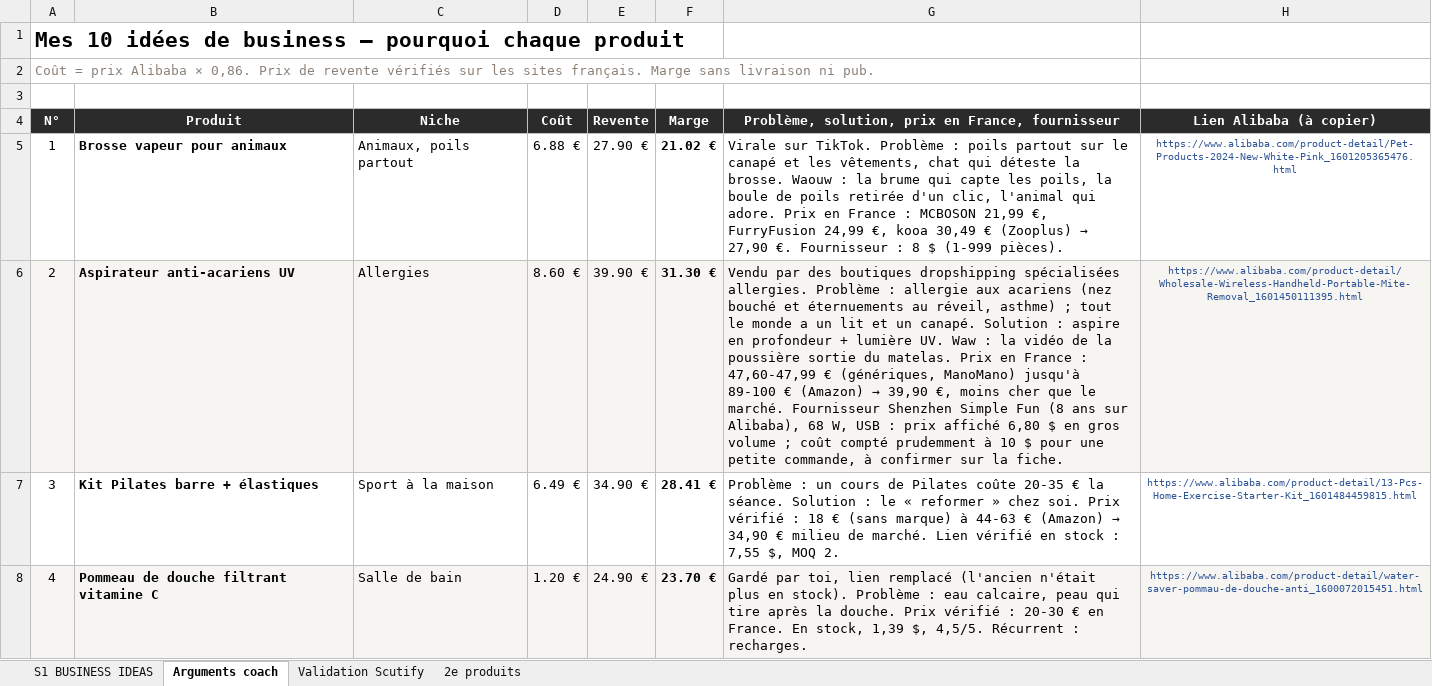
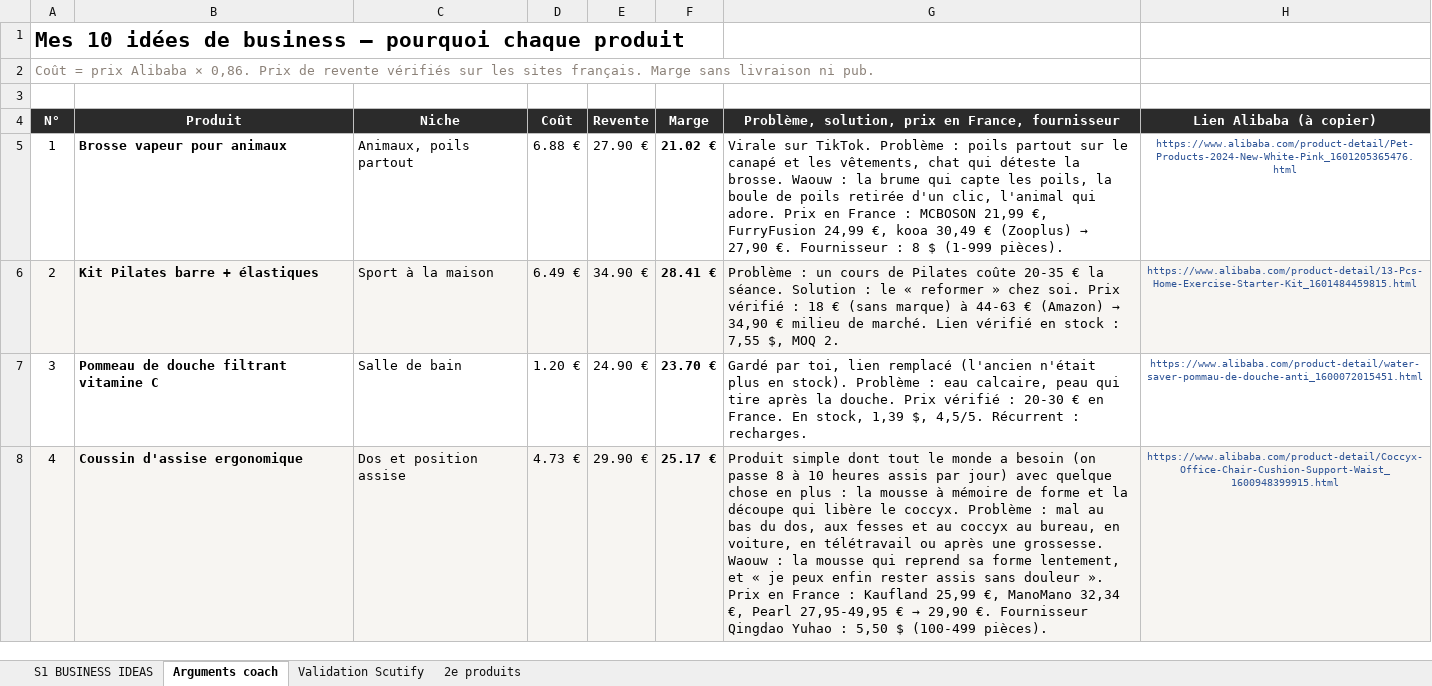
Before and after one commit to jgnrpgn9hd-cmd/Jimy, an Excel workbook: scutify/Support Scutify S01 - version avec analyses.xlsx, sheet Arguments coach, drawn as a sheet; only a part is shown; values as stored, in another font and other column widths than the file's, no borders; removed rows and columns are numbered as before the commit, all else as after; the diff covers the shown part only; the diff names each change by its address in the sheet, - before the commit and + after, or states it on an @@ line.

```diff
--- a/scutify/Support Scutify S01 - version avec analyses.xlsx (sheet Arguments coach)
+++ b/scutify/Support Scutify S01 - version avec analyses.xlsx (sheet Arguments coach)
-row 6: 2 | Aspirateur anti-acariens UV | Allergies | 8.60 € | 39.90 € | 31.30 € | Vendu par des boutiques dropshipping spécialisées allergies. Problème : allergie aux acariens (nez bouché et éternuements au réveil, asthme) ; tout le monde a un lit et un canapé. Solution : aspire en profondeur + lumière UV. Waw : la vidéo de la poussière sortie du matelas. Prix en France : 47,60-47,99 € (génériques, ManoMano) jusqu'à 89-100 € (Amazon) → 39,90 €, moins cher que le marché. Fournisseur Shenzhen Simple Fun (8 ans sur Alibaba), 68 W, USB : prix affiché 6,80 $ en gros volume ; coût compté prudemment à 10 $ pour une petite commande, à confirmer sur la fiche. | https://www.alibaba.com/product-detail/Wholesale-Wireless-Handheld-Portable-Mite-Removal_1601450111395.html
-A6 (N°): 3
+A6 (N°): 2
-A6:H6 fill: none
+A6:H6 fill: #F7F5F2
-A7 (N°): 4
+A7 (N°): 3
-A7:H7 fill: #F7F5F2
+A7:H7 fill: none
+row 8: 4 | Coussin d'assise ergonomique | Dos et position assise | 4.73 € | 29.90 € | 25.17 € | Produit simple dont tout le monde a besoin (on passe 8 à 10 heures assis par jour) avec quelque chose en plus : la mousse à mémoire de forme et la découpe qui libère le coccyx. Problème : mal au bas du dos, aux fesses et au coccyx au bureau, en voiture, en télétravail ou après une grossesse. Waouw : la mousse qui reprend sa forme lentement, et « je peux enfin rester assis sans douleur ». Prix en France : Kaufland 25,99 €, ManoMano 32,34 €, Pearl 27,95-49,95 € → 29,90 €. Fournisseur Qingdao Yuhao : 5,50 $ (100-499 pièces). | https://www.alibaba.com/product-detail/Coccyx-Office-Chair-Cushion-Support-Waist_1600948399915.html
```
Also changed, not shown: 42 edited cells elsewhere in this sheet, sheet Validation Scutify, sheet S1 BUSINESS IDEAS, formulas that keep their value, hidden cells, scutify/Support Scutify S01_Tableau recherche 10 idées de business.xlsx, 4 other files.
